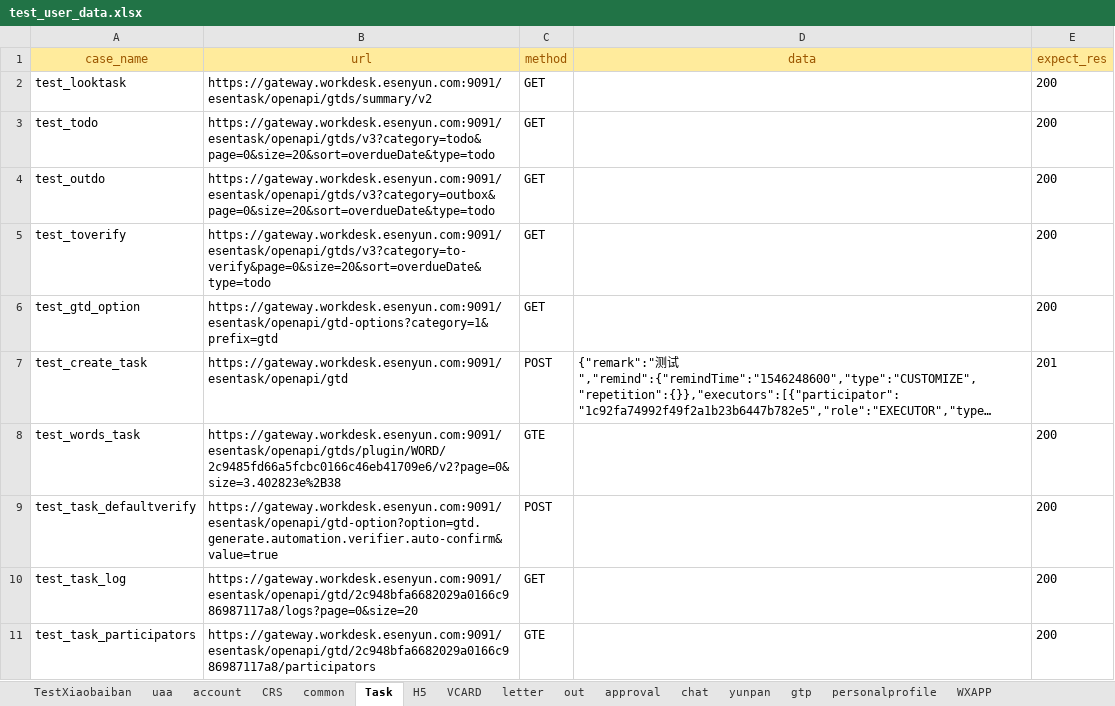
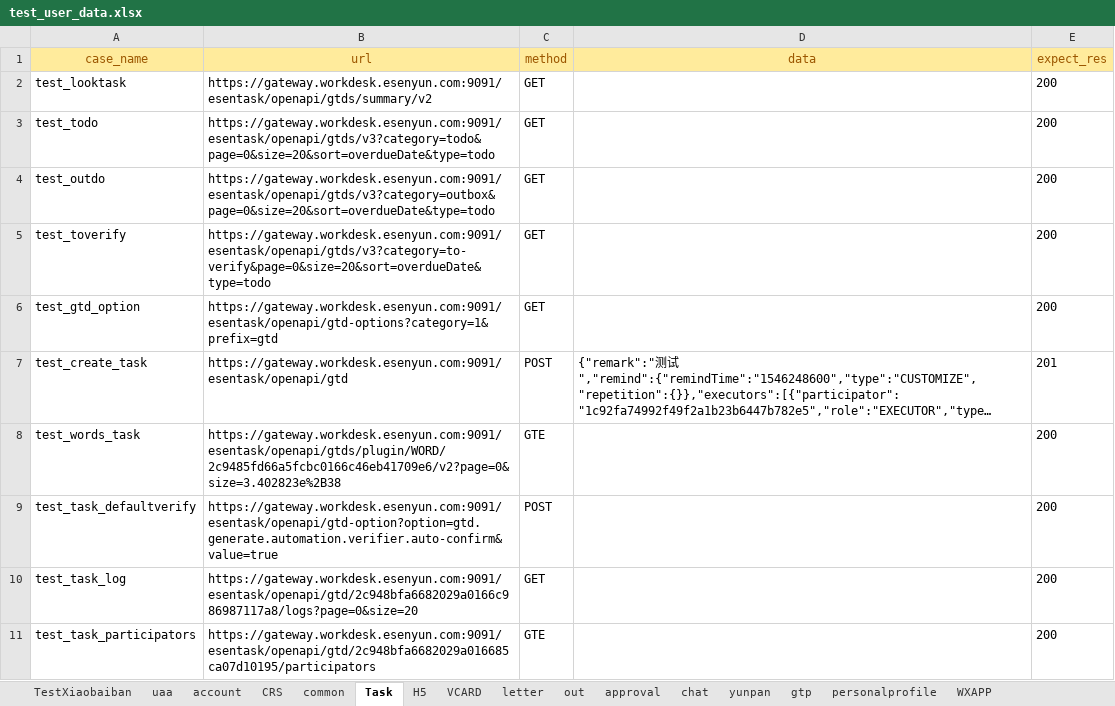
Before and after one commit to caoruihua/jiekou_yituanma, an Excel workbook: data/test_user_data.xlsx, sheet Task, drawn as a sheet; long unchanged cells end in …; values as stored, in another font and other column widths than the file's, no borders; the diff names each change by its address in the sheet, - before the commit and + after, or states it on an @@ line.

```diff
--- a/data/test_user_data.xlsx (sheet Task)
+++ b/data/test_user_data.xlsx (sheet Task)
-B11 (url): https://gateway.workdesk.esenyun.com:9091/esentask/openapi/gtd/2c948bfa6682029a0166c986987117a8/participators
+B11 (url): https://gateway.workdesk.esenyun.com:9091/esentask/openapi/gtd/2c948bfa6682029a016685ca07d10195/participators
```
Also changed, not shown: sheet CRS, sheet TestXiaobaiban, sheet letter, 9 other files.
